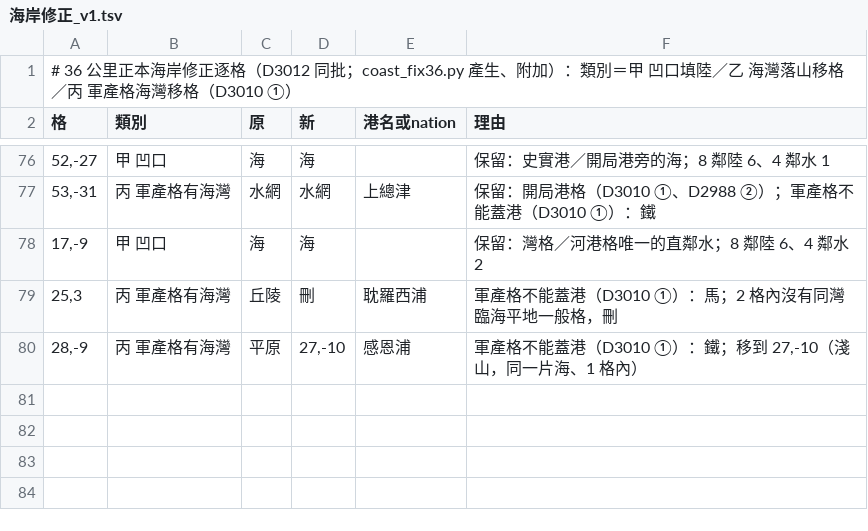
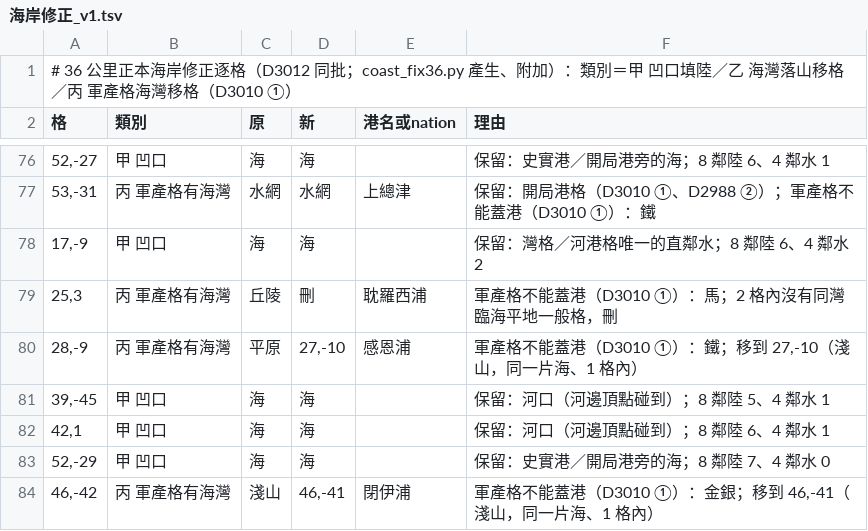
Before and after one commit to maybe-su/xcj4-public, a TSV file: map/36/海岸修正_v1.tsv, drawn as a sheet; only a part is shown, gaps mark what is left out.

```diff
--- a/map/36/海岸修正_v1.tsv
+++ b/map/36/海岸修正_v1.tsv
@@ -80 +80,5 @@
 28,-9	丙 軍產格有海灣	平原	27,-10	感恩浦	軍產格不能蓋港（D3010 ①）：鐵；移到 27,-10（淺山，同一片海、1 格內）
+39,-45	甲 凹口	海	海		保留：河口（河邊頂點碰到）；8 鄰陸 5、4 鄰水 1
+42,1	甲 凹口	海	海		保留：河口（河邊頂點碰到）；8 鄰陸 6、4 鄰水 1
+52,-29	甲 凹口	海	海		保留：史實港／開局港旁的海；8 鄰陸 7、4 鄰水 0
+46,-42	丙 軍產格有海灣	淺山	46,-41	閉伊浦	軍產格不能蓋港（D3010 ①）：金銀；移到 46,-41（淺山，同一片海、1 格內）
```
Also changed, not shown: map/36/F4_v1.tsv, map/36/日本重切_v1.tsv, 16 other files.
